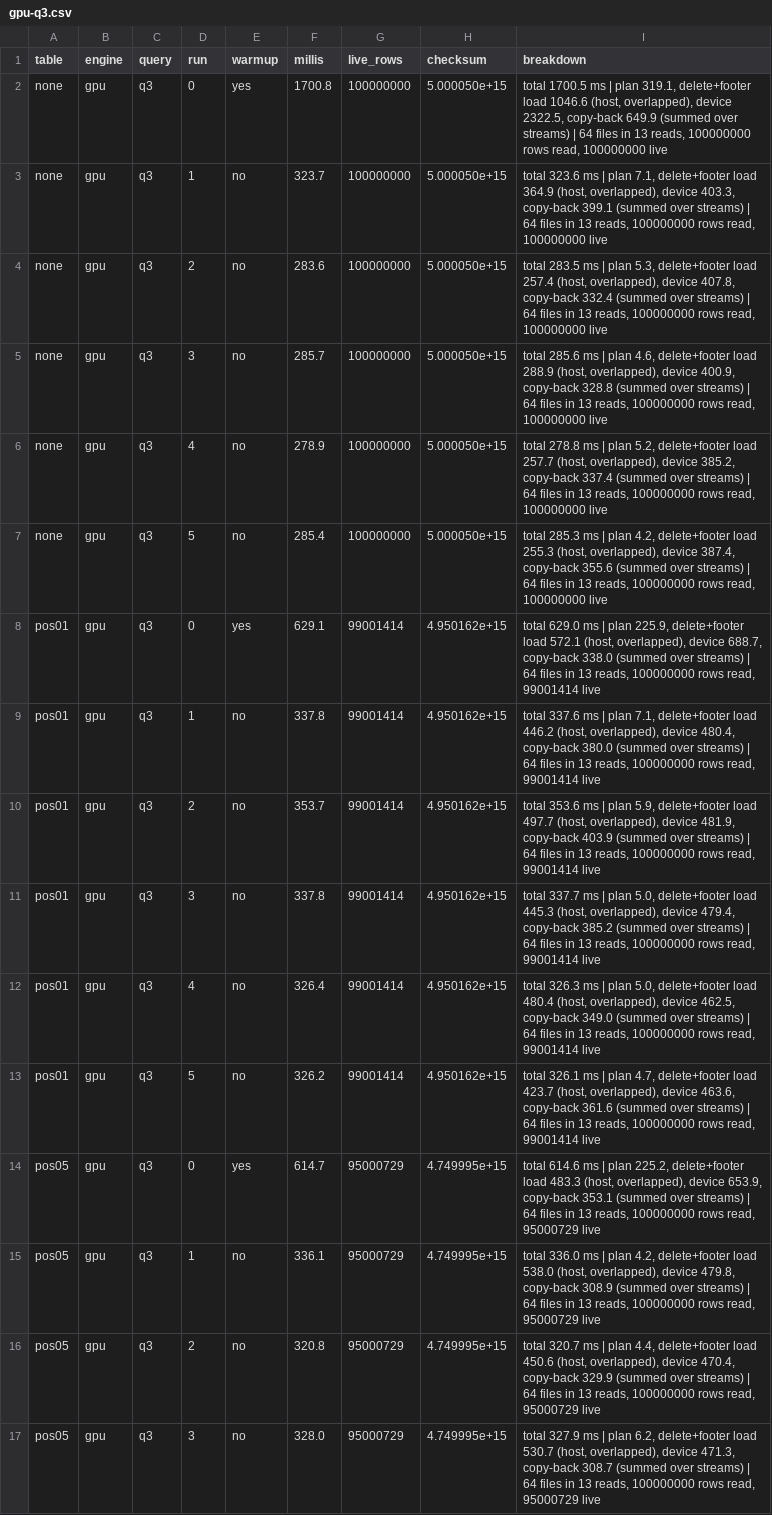
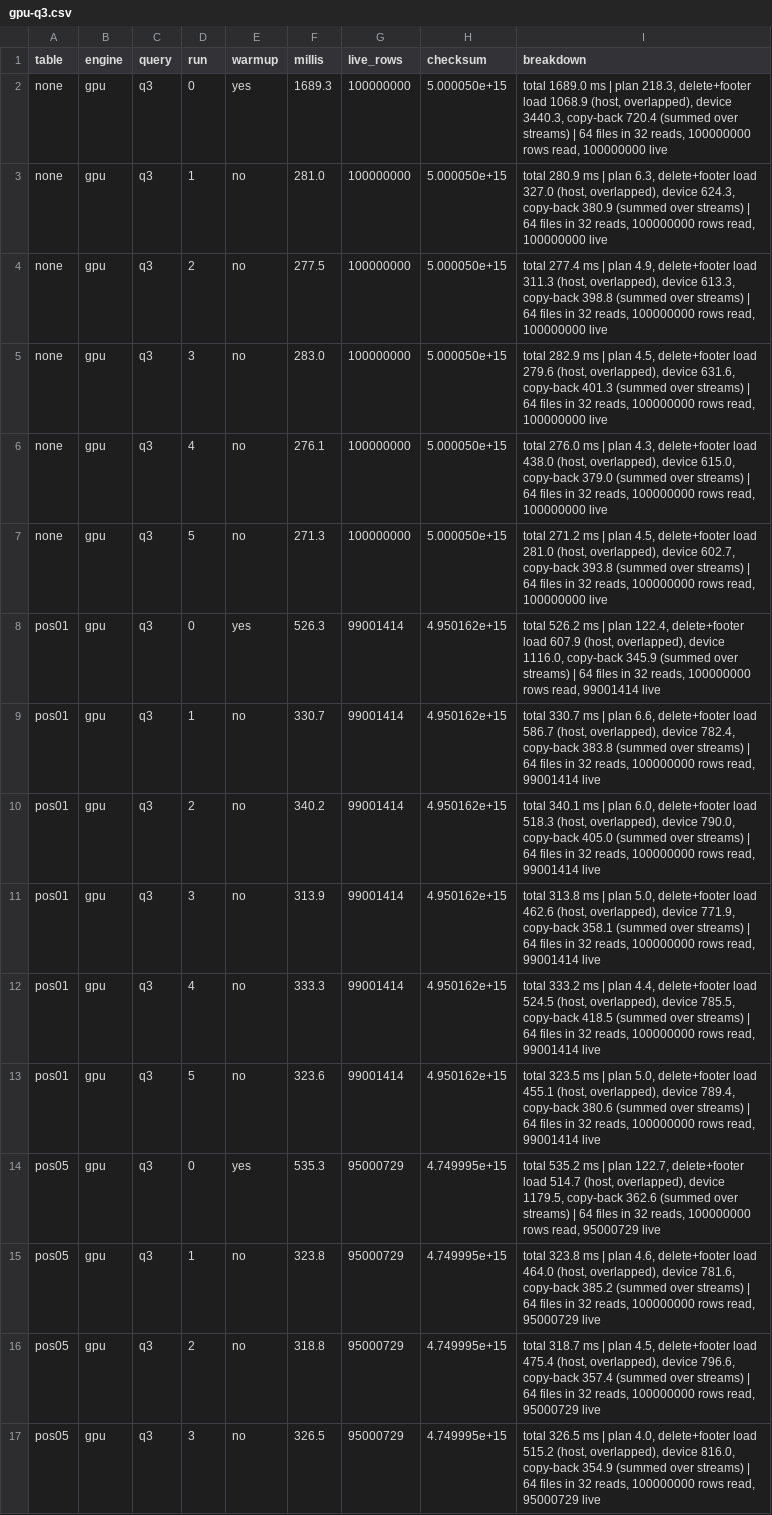
Before and after one commit to beestream-ai/jitIceberg, a CSV file: tornadovm/results/gpu-q3.csv, drawn as a sheet; only a part is shown; the diff covers the shown part only; the diff names each change by its address in the sheet, - before the commit and + after, or states it on an @@ line.

```diff
--- a/tornadovm/results/gpu-q3.csv
+++ b/tornadovm/results/gpu-q3.csv
-F2 (millis): 1700.8
+F2 (millis): 1689.3
-I2 (breakdown): total 1700.5 ms | plan 319.1, delete+footer load 1046.6 (host, overlapped), device 2322.5, copy-back 649.9 (summed over streams) | 64 files in 13 reads, 100000000…
+I2 (breakdown): total 1689.0 ms | plan 218.3, delete+footer load 1068.9 (host, overlapped), device 3440.3, copy-back 720.4 (summed over streams) | 64 files in 32 reads, 100000000…
-F3 (millis): 323.7
+F3 (millis): 281.0
-I3 (breakdown): total 323.6 ms | plan 7.1, delete+footer load 364.9 (host, overlapped), device 403.3, copy-back 399.1 (summed over streams) | 64 files in 13 reads, 100000000…
+I3 (breakdown): total 280.9 ms | plan 6.3, delete+footer load 327.0 (host, overlapped), device 624.3, copy-back 380.9 (summed over streams) | 64 files in 32 reads, 100000000…
-F4 (millis): 283.6
+F4 (millis): 277.5
-I4 (breakdown): total 283.5 ms | plan 5.3, delete+footer load 257.4 (host, overlapped), device 407.8, copy-back 332.4 (summed over streams) | 64 files in 13 reads, 100000000…
+I4 (breakdown): total 277.4 ms | plan 4.9, delete+footer load 311.3 (host, overlapped), device 613.3, copy-back 398.8 (summed over streams) | 64 files in 32 reads, 100000000…
-F5 (millis): 285.7
+F5 (millis): 283.0
-I5 (breakdown): total 285.6 ms | plan 4.6, delete+footer load 288.9 (host, overlapped), device 400.9, copy-back 328.8 (summed over streams) | 64 files in 13 reads, 100000000…
+I5 (breakdown): total 282.9 ms | plan 4.5, delete+footer load 279.6 (host, overlapped), device 631.6, copy-back 401.3 (summed over streams) | 64 files in 32 reads, 100000000…
-F6 (millis): 278.9
+F6 (millis): 276.1
-I6 (breakdown): total 278.8 ms | plan 5.2, delete+footer load 257.7 (host, overlapped), device 385.2, copy-back 337.4 (summed over streams) | 64 files in 13 reads, 100000000…
+I6 (breakdown): total 276.0 ms | plan 4.3, delete+footer load 438.0 (host, overlapped), device 615.0, copy-back 379.0 (summed over streams) | 64 files in 32 reads, 100000000…
-F7 (millis): 285.4
+F7 (millis): 271.3
-I7 (breakdown): total 285.3 ms | plan 4.2, delete+footer load 255.3 (host, overlapped), device 387.4, copy-back 355.6 (summed over streams) | 64 files in 13 reads, 100000000…
+I7 (breakdown): total 271.2 ms | plan 4.5, delete+footer load 281.0 (host, overlapped), device 602.7, copy-back 393.8 (summed over streams) | 64 files in 32 reads, 100000000…
-F8 (millis): 629.1
+F8 (millis): 526.3
-I8 (breakdown): total 629.0 ms | plan 225.9, delete+footer load 572.1 (host, overlapped), device 688.7, copy-back 338.0 (summed over streams) | 64 files in 13 reads, 100000000…
+I8 (breakdown): total 526.2 ms | plan 122.4, delete+footer load 607.9 (host, overlapped), device 1116.0, copy-back 345.9 (summed over streams) | 64 files in 32 reads, 100000000…
-F9 (millis): 337.8
+F9 (millis): 330.7
-I9 (breakdown): total 337.6 ms | plan 7.1, delete+footer load 446.2 (host, overlapped), device 480.4, copy-back 380.0 (summed over streams) | 64 files in 13 reads, 100000000…
+I9 (breakdown): total 330.7 ms | plan 6.6, delete+footer load 586.7 (host, overlapped), device 782.4, copy-back 383.8 (summed over streams) | 64 files in 32 reads, 100000000…
-F10 (millis): 353.7
+F10 (millis): 340.2
-I10 (breakdown): total 353.6 ms | plan 5.9, delete+footer load 497.7 (host, overlapped), device 481.9, copy-back 403.9 (summed over streams) | 64 files in 13 reads, 100000000…
+I10 (breakdown): total 340.1 ms | plan 6.0, delete+footer load 518.3 (host, overlapped), device 790.0, copy-back 405.0 (summed over streams) | 64 files in 32 reads, 100000000…
-F11 (millis): 337.8
+F11 (millis): 313.9
-I11 (breakdown): total 337.7 ms | plan 5.0, delete+footer load 445.3 (host, overlapped), device 479.4, copy-back 385.2 (summed over streams) | 64 files in 13 reads, 100000000…
+I11 (breakdown): total 313.8 ms | plan 5.0, delete+footer load 462.6 (host, overlapped), device 771.9, copy-back 358.1 (summed over streams) | 64 files in 32 reads, 100000000…
-F12 (millis): 326.4
+F12 (millis): 333.3
-I12 (breakdown): total 326.3 ms | plan 5.0, delete+footer load 480.4 (host, overlapped), device 462.5, copy-back 349.0 (summed over streams) | 64 files in 13 reads, 100000000…
+I12 (breakdown): total 333.2 ms | plan 4.4, delete+footer load 524.5 (host, overlapped), device 785.5, copy-back 418.5 (summed over streams) | 64 files in 32 reads, 100000000…
-F13 (millis): 326.2
+F13 (millis): 323.6
-I13 (breakdown): total 326.1 ms | plan 4.7, delete+footer load 423.7 (host, overlapped), device 463.6, copy-back 361.6 (summed over streams) | 64 files in 13 reads, 100000000…
+I13 (breakdown): total 323.5 ms | plan 5.0, delete+footer load 455.1 (host, overlapped), device 789.4, copy-back 380.6 (summed over streams) | 64 files in 32 reads, 100000000…
-F14 (millis): 614.7
+F14 (millis): 535.3
-I14 (breakdown): total 614.6 ms | plan 225.2, delete+footer load 483.3 (host, overlapped), device 653.9, copy-back 353.1 (summed over streams) | 64 files in 13 reads, 100000000…
+I14 (breakdown): total 535.2 ms | plan 122.7, delete+footer load 514.7 (host, overlapped), device 1179.5, copy-back 362.6 (summed over streams) | 64 files in 32 reads, 100000000…
-F15 (millis): 336.1
+F15 (millis): 323.8
-I15 (breakdown): total 336.0 ms | plan 4.2, delete+footer load 538.0 (host, overlapped), device 479.8, copy-back 308.9 (summed over streams) | 64 files in 13 reads, 100000000…
+I15 (breakdown): total 323.8 ms | plan 4.6, delete+footer load 464.0 (host, overlapped), device 781.6, copy-back 385.2 (summed over streams) | 64 files in 32 reads, 100000000…
-F16 (millis): 320.8
+F16 (millis): 318.8
-I16 (breakdown): total 320.7 ms | plan 4.4, delete+footer load 450.6 (host, overlapped), device 470.4, copy-back 329.9 (summed over streams) | 64 files in 13 reads, 100000000…
+I16 (breakdown): total 318.7 ms | plan 4.5, delete+footer load 475.4 (host, overlapped), device 796.6, copy-back 357.4 (summed over streams) | 64 files in 32 reads, 100000000…
-F17 (millis): 328.0
+F17 (millis): 326.5
-I17 (breakdown): total 327.9 ms | plan 6.2, delete+footer load 530.7 (host, overlapped), device 471.3, copy-back 308.7 (summed over streams) | 64 files in 13 reads, 100000000…
+I17 (breakdown): total 326.5 ms | plan 4.0, delete+footer load 515.2 (host, overlapped), device 816.0, copy-back 354.9 (summed over streams) | 64 files in 32 reads, 100000000…
```
Also changed, not shown: 76 edited cells elsewhere in this file, tornadovm/results/cpu-q2.csv, tornadovm/results/gpu-q1.csv, 20 other files.
